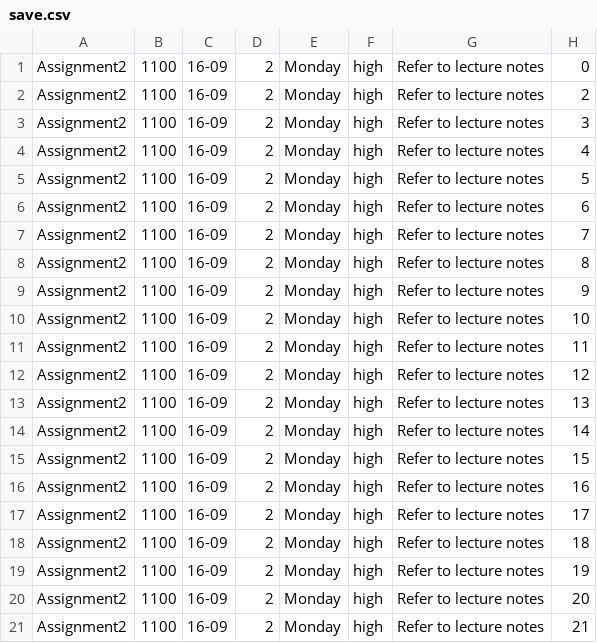
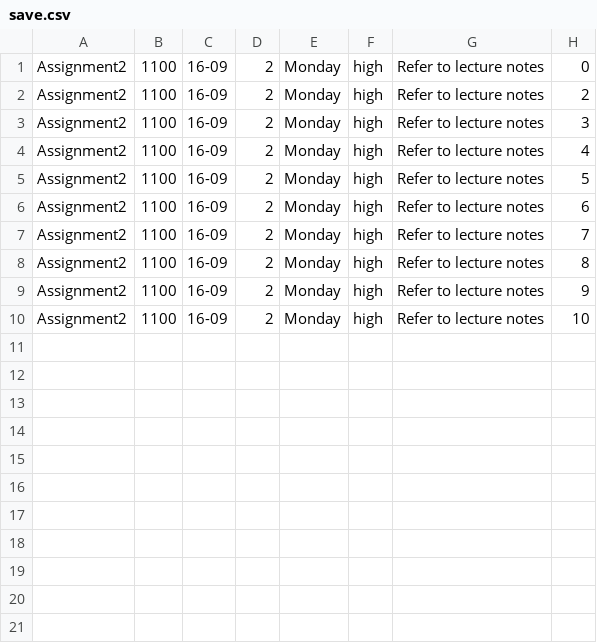
Before and after one commit to wish2023/tp, a CSV file: save.csv, drawn as a sheet; the diff names each change by its address in the sheet, - before the commit and + after, or states it on an @@ line.

Commit message:
Changed Storage and TaskList Removed code redundancy and formatted

```diff
--- a/save.csv
+++ b/save.csv
-row 11: Assignment2 | 1100 | 16-09 | 2 | Monday | high | Refer to lecture notes | 11
-row 12: Assignment2 | 1100 | 16-09 | 2 | Monday | high | Refer to lecture notes | 12
-row 13: Assignment2 | 1100 | 16-09 | 2 | Monday | high | Refer to lecture notes | 13
-row 14: Assignment2 | 1100 | 16-09 | 2 | Monday | high | Refer to lecture notes | 14
-row 15: Assignment2 | 1100 | 16-09 | 2 | Monday | high | Refer to lecture notes | 15
-row 16: Assignment2 | 1100 | 16-09 | 2 | Monday | high | Refer to lecture notes | 16
-row 17: Assignment2 | 1100 | 16-09 | 2 | Monday | high | Refer to lecture notes | 17
-row 18: Assignment2 | 1100 | 16-09 | 2 | Monday | high | Refer to lecture notes | 18
-row 19: Assignment2 | 1100 | 16-09 | 2 | Monday | high | Refer to lecture notes | 19
-row 20: Assignment2 | 1100 | 16-09 | 2 | Monday | high | Refer to lecture notes | 20
-row 21: Assignment2 | 1100 | 16-09 | 2 | Monday | high | Refer to lecture notes | 21
```
Also changed, not shown: 3 other files.
